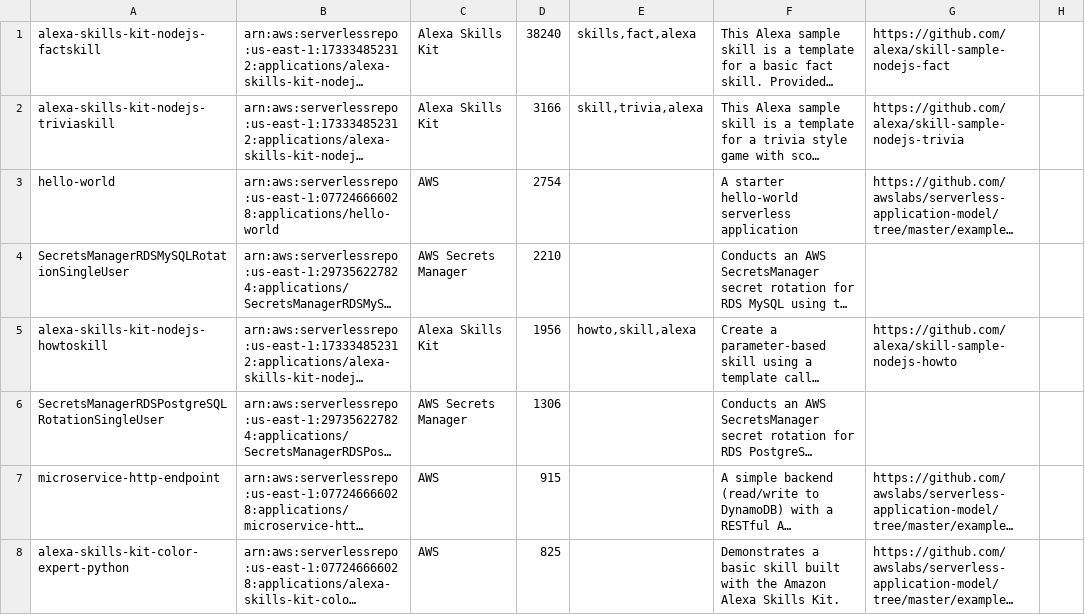
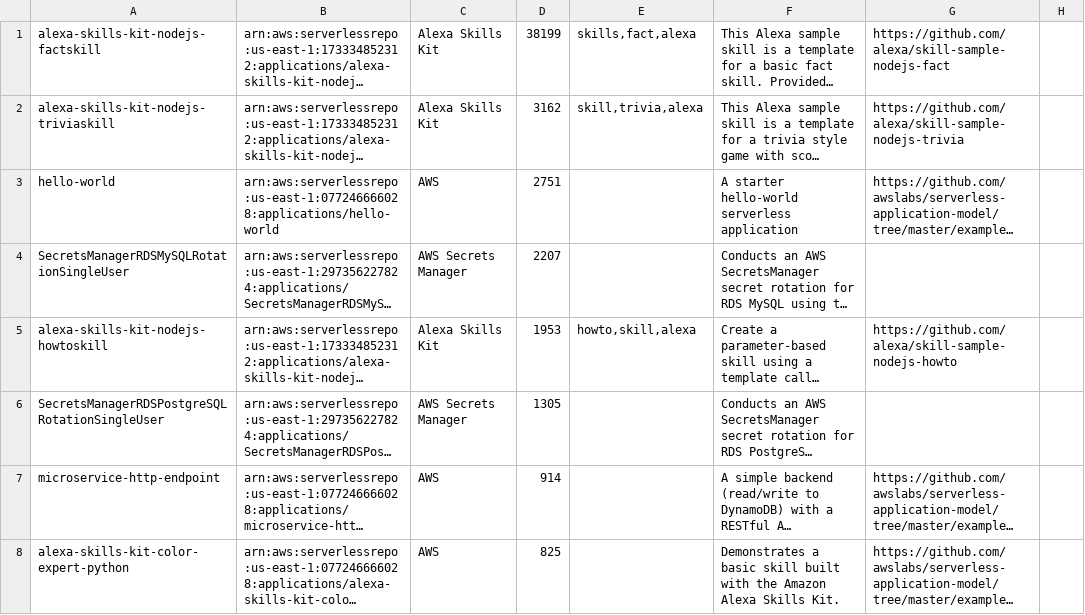
Before and after one commit to EcePanos/sar-static-data, a CSV file: autocontents-2019-07-24.csv, drawn as a sheet; only a part is shown; long unchanged cells end in …; the diff covers the shown part only; the diff names each change by its address in the sheet, - before the commit and + after, or states it on an @@ line.

Commit message:
sync 2019-8-22

```diff
--- a/autocontents-2019-07-24.csv
+++ b/autocontents-2019-07-24.csv
-D1: 38240
+D1: 38199
-D2: 3166
+D2: 3162
-D3: 2754
+D3: 2751
-D4: 2210
+D4: 2207
-D5: 1956
+D5: 1953
-D6: 1306
+D6: 1305
-D7: 915
+D7: 914
```
Also changed, not shown: 5 added rows, 5 removed rows and 9 edited cells elsewhere in this file.
